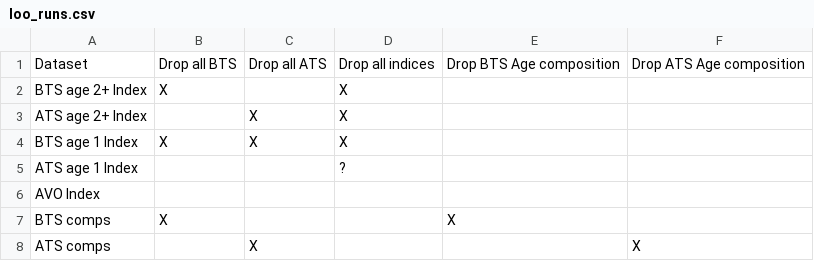
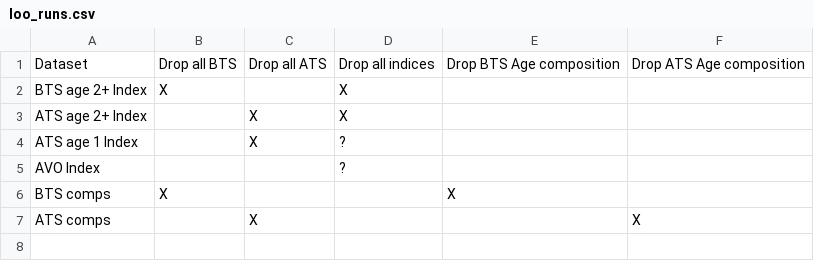
Before and after one commit to noaa-afsc/EBS_pollock, a CSV file: doc/data/loo_runs.csv, drawn as a sheet.

```diff
--- a/doc/data/loo_runs.csv
+++ b/doc/data/loo_runs.csv
@@ -3,5 +3,4 @@ BTS age 2+ Index,X,,X,,
 ATS age 2+ Index,,X,X,,
-BTS age 1 Index,X,X,X,,
-ATS age 1 Index,,,?,,
-AVO Index,,,,,
+ATS age 1 Index,,X,?,,
+AVO Index,,,?,,
 BTS comps,X,,,X,
```
Also changed, not shown: 7 other files.
